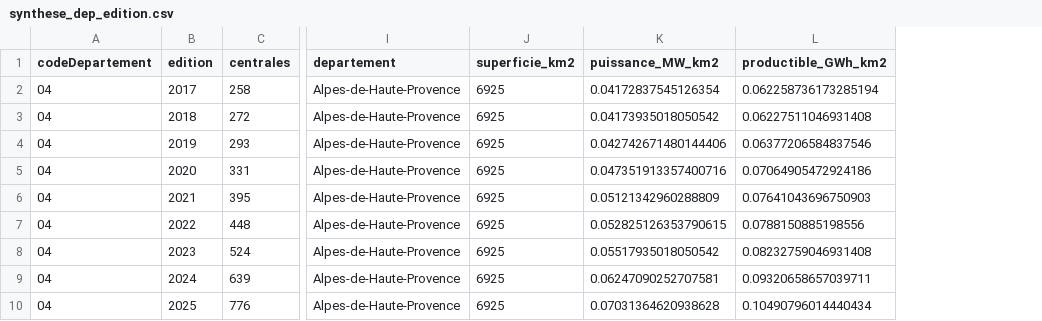
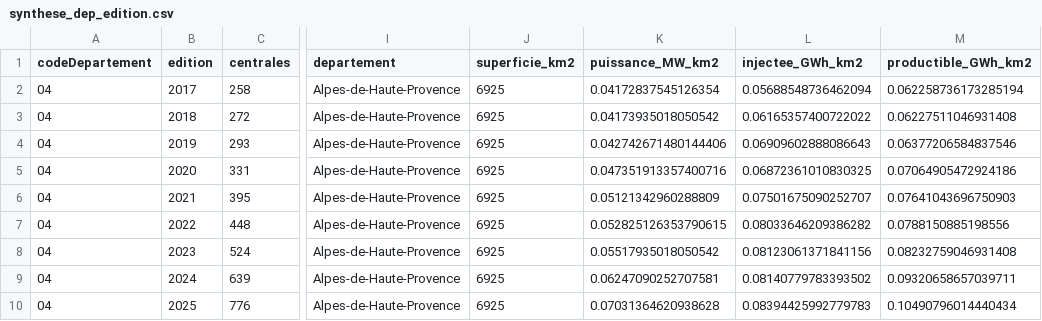
Before and after one commit to guilhemquintana29-tech/Capstone-Project-Solar, a CSV file: dataset/data clean/synthese_dep_edition.csv, drawn as a sheet; only a part is shown, gaps mark what is left out; the diff names each change by its address in the sheet, - before the commit and + after, or states it on an @@ line.

Commit message:
Clean notebooks, final departmental summary and PVGIS comparison

```diff
--- a/dataset/data clean/synthese_dep_edition.csv
+++ b/dataset/data clean/synthese_dep_edition.csv
+column L (injectee_GWh_km2), rows 2-10: 0.05688548736462094 | 0.06165357400722022 | 0.06909602888086643 | 0.06872361010830325 | 0.07501675090252707 | 0.08033646209386282 | 0.08123061371841156 | 0.08140779783393502 | 0.08394425992779783
```
Also changed, not shown: 3 other files.
